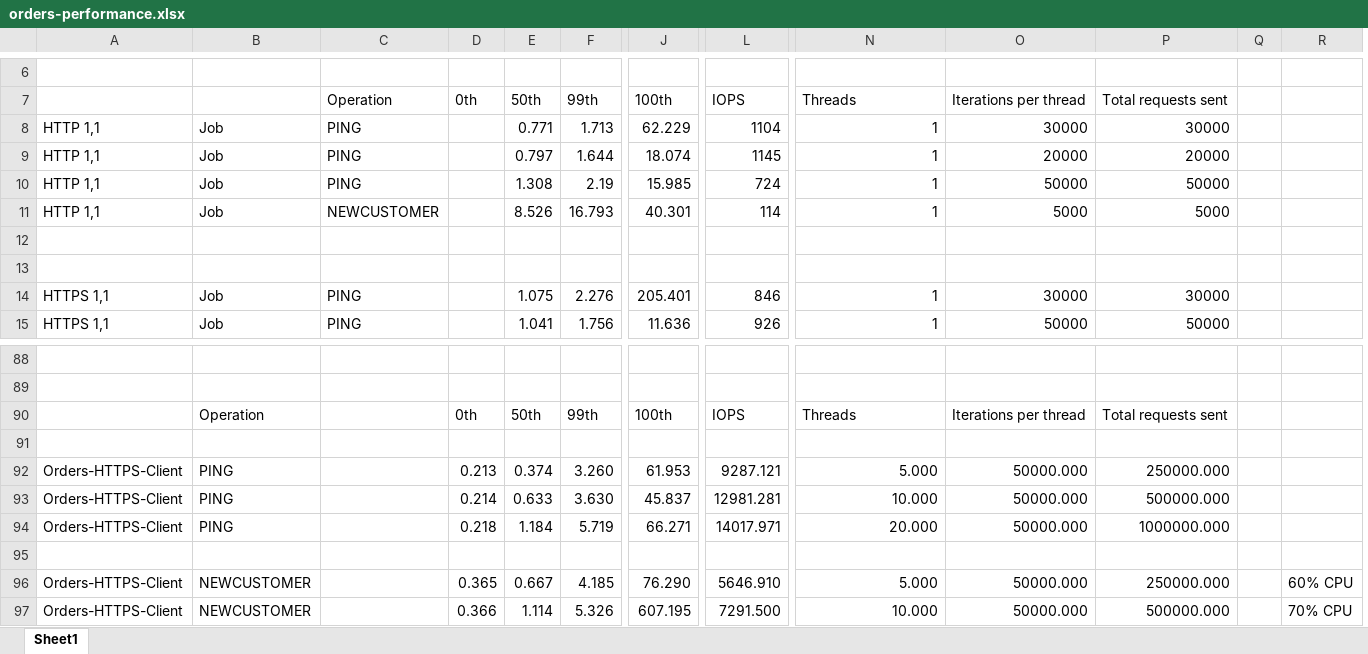
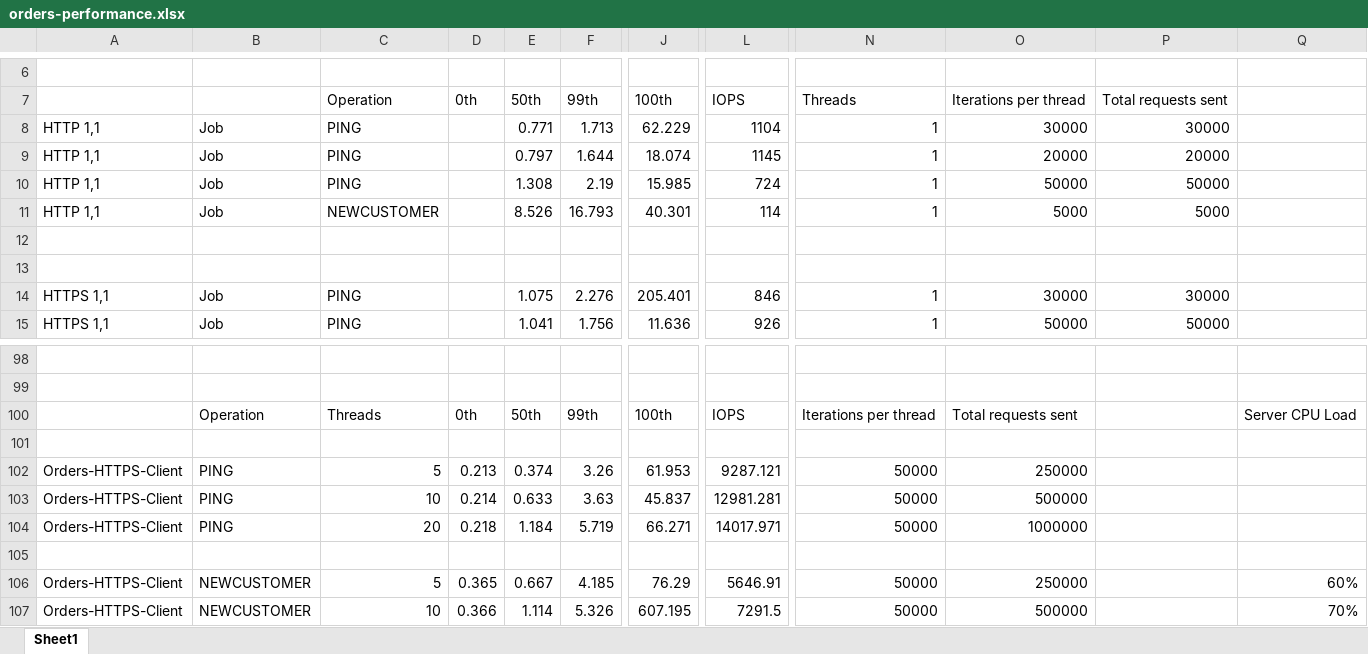
Before and after one commit to grzegorz-aniol/spring-cloud-playground, an Excel workbook: docs/orders-performance.xlsx, sheet Sheet1, drawn as a sheet; only a part is shown, gaps mark what is left out; values as stored, in another font and other column widths than the file's, no cell formats; charts and pictures not drawn; removed rows and columns are numbered as before the commit, all else as after; the diff covers the shown part only; the diff names each change by its address in the sheet, - before the commit and + after, or states it on an @@ line.

```diff
--- a/docs/orders-performance.xlsx (sheet Sheet1)
+++ b/docs/orders-performance.xlsx (sheet Sheet1)
-column Q, empty
-column R, rows 96-97: 60% CPU | 70% CPU
+column Q, rows 100-107: Server CPU Load |  |  |  |  |  | 60% | 70%
-C100 (Operation): (empty)
+C100 (Operation): Threads
-N100 (Threads): Threads
+N100 (Threads): Iterations per thread
-O100 (Iterations per thread): Iterations per thread
+O100 (Iterations per thread): Total requests sent
-P100 (Total requests sent): Total requests sent
+P100 (Total requests sent): (empty)
-C102 (Operation): (empty)
+C102 (Operation): 5
-F102 (99th): 3.260
+F102 (99th): 3.26
-N102 (Threads): 5.000
+N102 (Threads): 50000
-O102 (Iterations per thread): 50000.000
+O102 (Iterations per thread): 250000
-P102 (Total requests sent): 250000.000
+P102 (Total requests sent): (empty)
-C103 (Operation): (empty)
+C103 (Operation): 10
-F103 (99th): 3.630
+F103 (99th): 3.63
-N103 (Threads): 10.000
+N103 (Threads): 50000
-O103 (Iterations per thread): 50000.000
+O103 (Iterations per thread): 500000
-P103 (Total requests sent): 500000.000
+P103 (Total requests sent): (empty)
-C104 (Operation): (empty)
+C104 (Operation): 20
-N104 (Threads): 20.000
+N104 (Threads): 50000
-O104 (Iterations per thread): 50000.000
+O104 (Iterations per thread): 1000000
-P104 (Total requests sent): 1000000.000
+P104 (Total requests sent): (empty)
-C106 (Operation): (empty)
+C106 (Operation): 5
-J106 (100th): 76.290
+J106 (100th): 76.29
-L106 (IOPS): 5646.910
+L106 (IOPS): 5646.91
-N106 (Threads): 5.000
+N106 (Threads): 50000
-O106 (Iterations per thread): 50000.000
+O106 (Iterations per thread): 250000
-P106 (Total requests sent): 250000.000
+P106 (Total requests sent): (empty)
-C107 (Operation): (empty)
+C107 (Operation): 10
-L107 (IOPS): 7291.500
+L107 (IOPS): 7291.5
-N107 (Threads): 10.000
+N107 (Threads): 50000
-O107 (Iterations per thread): 50000.000
+O107 (Iterations per thread): 500000
-P107 (Total requests sent): 500000.000
+P107 (Total requests sent): (empty)
```
Also changed, not shown: 10 added rows and 140 edited cells elsewhere in this sheet, cell formats, charts or pictures, 1 other file.
